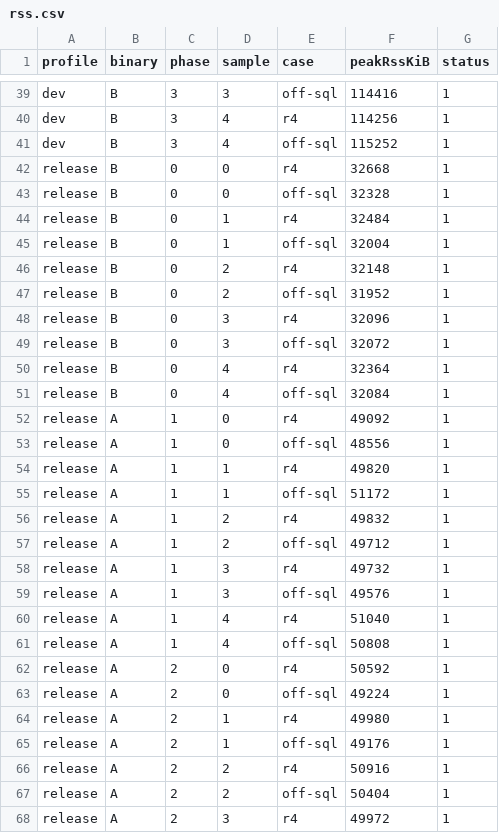
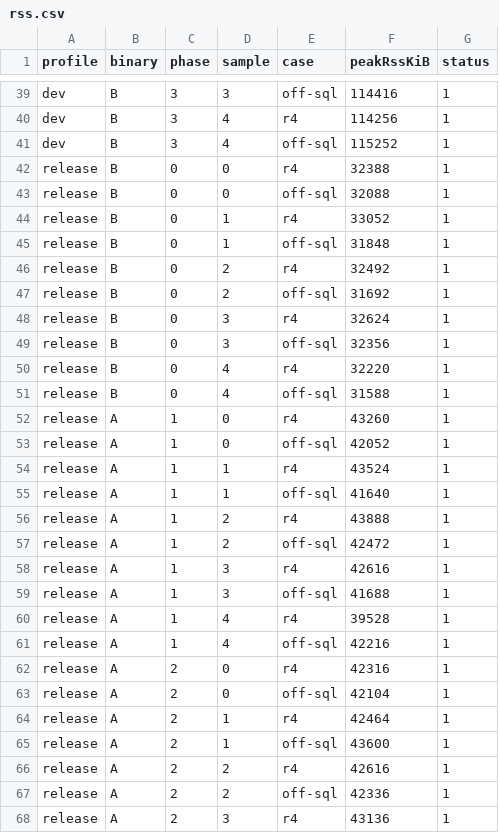
Before and after one commit to jonathanong/no-mistakes, a CSV file: docs/work-evidence/postgres-bounded-3114-exact/rss.csv, drawn as a sheet; only a part is shown, gaps mark what is left out; the diff covers the shown part only.

```diff
--- a/docs/work-evidence/postgres-bounded-3114-exact/rss.csv
+++ b/docs/work-evidence/postgres-bounded-3114-exact/rss.csv
@@ -41,28 +41,28 @@ dev,B,3,4,r4,114256,1
 dev,B,3,4,off-sql,115252,1
-release,B,0,0,r4,32668,1
-release,B,0,0,off-sql,32328,1
-release,B,0,1,r4,32484,1
-release,B,0,1,off-sql,32004,1
-release,B,0,2,r4,32148,1
-release,B,0,2,off-sql,31952,1
-release,B,0,3,r4,32096,1
-release,B,0,3,off-sql,32072,1
-release,B,0,4,r4,32364,1
-release,B,0,4,off-sql,32084,1
-release,A,1,0,r4,49092,1
-release,A,1,0,off-sql,48556,1
-release,A,1,1,r4,49820,1
-release,A,1,1,off-sql,51172,1
-release,A,1,2,r4,49832,1
-release,A,1,2,off-sql,49712,1
-release,A,1,3,r4,49732,1
-release,A,1,3,off-sql,49576,1
-release,A,1,4,r4,51040,1
-release,A,1,4,off-sql,50808,1
-release,A,2,0,r4,50592,1
-release,A,2,0,off-sql,49224,1
-release,A,2,1,r4,49980,1
-release,A,2,1,off-sql,49176,1
-release,A,2,2,r4,50916,1
-release,A,2,2,off-sql,50404,1
-release,A,2,3,r4,49972,1
+release,B,0,0,r4,32388,1
+release,B,0,0,off-sql,32088,1
+release,B,0,1,r4,33052,1
+release,B,0,1,off-sql,31848,1
+release,B,0,2,r4,32492,1
+release,B,0,2,off-sql,31692,1
+release,B,0,3,r4,32624,1
+release,B,0,3,off-sql,32356,1
+release,B,0,4,r4,32220,1
+release,B,0,4,off-sql,31588,1
+release,A,1,0,r4,43260,1
+release,A,1,0,off-sql,42052,1
+release,A,1,1,r4,43524,1
+release,A,1,1,off-sql,41640,1
+release,A,1,2,r4,43888,1
+release,A,1,2,off-sql,42472,1
+release,A,1,3,r4,42616,1
+release,A,1,3,off-sql,41688,1
+release,A,1,4,r4,39528,1
+release,A,1,4,off-sql,42216,1
+release,A,2,0,r4,42316,1
+release,A,2,0,off-sql,42104,1
+release,A,2,1,r4,42464,1
+release,A,2,1,off-sql,43600,1
+release,A,2,2,r4,42616,1
+release,A,2,2,off-sql,42336,1
+release,A,2,3,r4,43136,1
```
Also changed, not shown: 13 edited cells elsewhere in this file, docs/work-evidence/postgres-bounded-3114-exact/release-balanced.csv, docs/work-evidence/postgres-bounded-3114-exact/release-reverse.csv, 2 other files.
